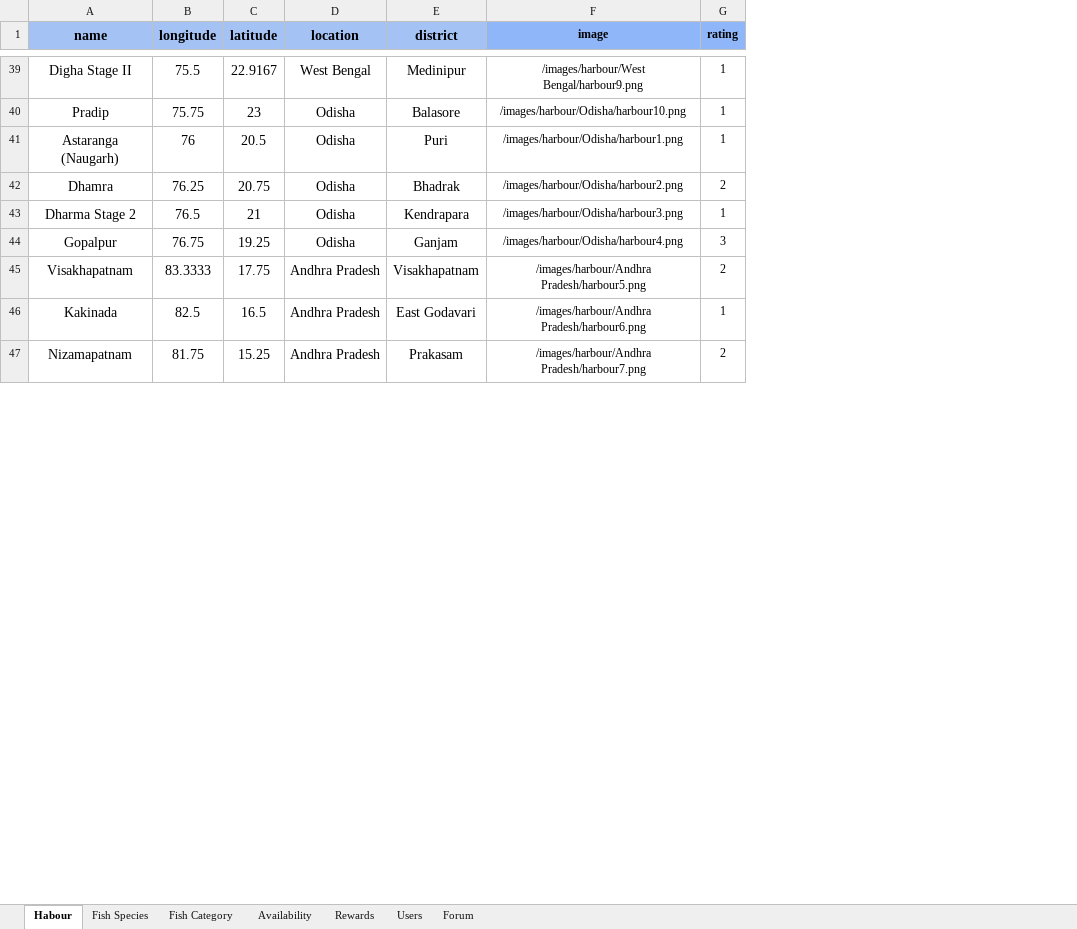
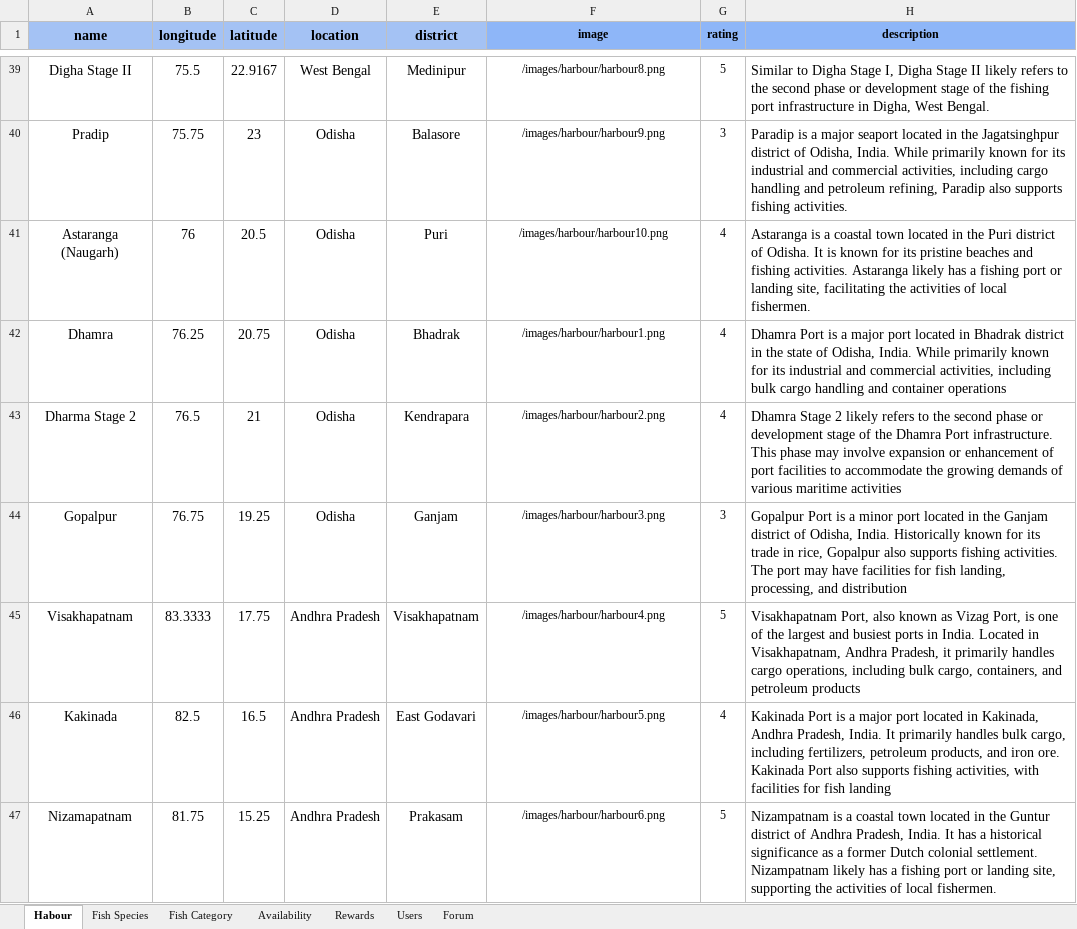
Before and after one commit to Gaurav-Jain-0781/Eco-Harbour, an Excel workbook: Docs/Datasets/Harbours.xlsx, sheet Habour, drawn as a sheet; only a part is shown, gaps mark what is left out; values as stored, in another font and other column widths than the file's, no borders; conditional formats not drawn; the diff covers the shown part only; the diff names each change by its address in the sheet, - before the commit and + after, or states it on an @@ line.

```diff
--- a/Docs/Datasets/Harbours.xlsx (sheet Habour)
+++ b/Docs/Datasets/Harbours.xlsx (sheet Habour)
+column H (description), rows 39-47: Similar to Digha Stage I, Digha Stage II likely refers to the second phase or development stage of the fishing port infrastructure in Digha, West Bengal. | Paradip is a major seaport located in the Jagatsinghpur district of Odisha, India. While primarily known for its industrial and commercial activities, including cargo handling and petroleum refining, Paradip also supports fishing activities. | Astaranga is a coastal town located in the Puri district of Odisha. It is known for its pristine beaches and fishing activities. Astaranga likely has a fishing port or landing site, facilitating the activities of local fishermen. | Dhamra Port is a major port located in Bhadrak district in the state of Odisha, India. While primarily known for its industrial and commercial activities, including bulk cargo handling and container operations | Dhamra Stage 2 likely refers to the second phase or development stage of the Dhamra Port infrastructure. This phase may involve expansion or enhancement of port facilities to accommodate the growing demands of various maritime activities | Gopalpur Port is a minor port located in the Ganjam district of Odisha, India. Historically known for its trade in rice, Gopalpur also supports fishing activities. The port may have facilities for fish landing, processing, and distribution | Visakhapatnam Port, also known as Vizag Port, is one of the largest and busiest ports in India. Located in Visakhapatnam, Andhra Pradesh, it primarily handles cargo operations, including bulk cargo, containers, and petroleum products | Kakinada Port is a major port located in Kakinada, Andhra Pradesh, India. It primarily handles bulk cargo, including fertilizers, petroleum products, and iron ore. Kakinada Port also supports fishing activities, with facilities for fish landing | Nizampatnam is a coastal town located in the Guntur district of Andhra Pradesh, India. It has a historical significance as a former Dutch colonial settlement. Nizampatnam likely has a fishing port or landing site, supporting the activities of local fishermen.
-F39 (image): /images/harbour/West Bengal/harbour9.png
+F39 (image): /images/harbour/harbour8.png
-G39 (rating): 1
+G39 (rating): 5
-F40 (image): /images/harbour/Odisha/harbour10.png
+F40 (image): /images/harbour/harbour9.png
-G40 (rating): 1
+G40 (rating): 3
-F41 (image): /images/harbour/Odisha/harbour1.png
+F41 (image): /images/harbour/harbour10.png
-G41 (rating): 1
+G41 (rating): 4
-F42 (image): /images/harbour/Odisha/harbour2.png
+F42 (image): /images/harbour/harbour1.png
-G42 (rating): 2
+G42 (rating): 4
-F43 (image): /images/harbour/Odisha/harbour3.png
+F43 (image): /images/harbour/harbour2.png
-G43 (rating): 1
+G43 (rating): 4
-F44 (image): /images/harbour/Odisha/harbour4.png
+F44 (image): /images/harbour/harbour3.png
-F45 (image): /images/harbour/Andhra Pradesh/harbour5.png
+F45 (image): /images/harbour/harbour4.png
-G45 (rating): 2
+G45 (rating): 5
-F46 (image): /images/harbour/Andhra Pradesh/harbour6.png
+F46 (image): /images/harbour/harbour5.png
-G46 (rating): 1
+G46 (rating): 4
-F47 (image): /images/harbour/Andhra Pradesh/harbour7.png
+F47 (image): /images/harbour/harbour6.png
-G47 (rating): 2
+G47 (rating): 5
```
Also changed, not shown: 112 edited cells elsewhere in this sheet, formulas that keep their value, 24 other files.
